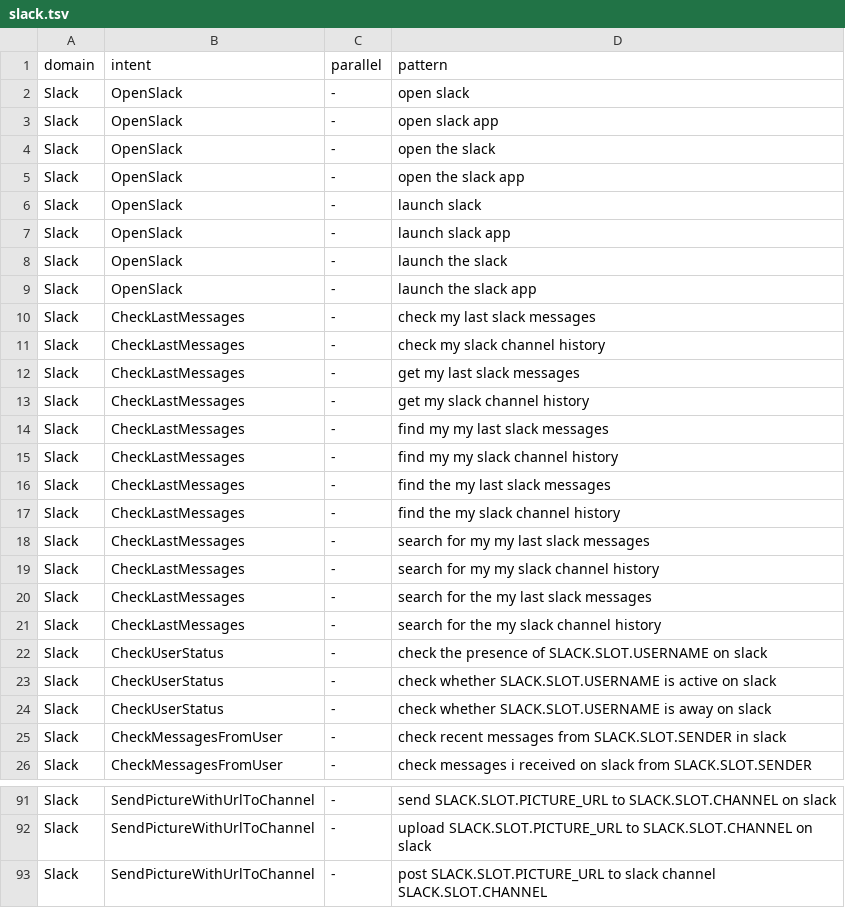
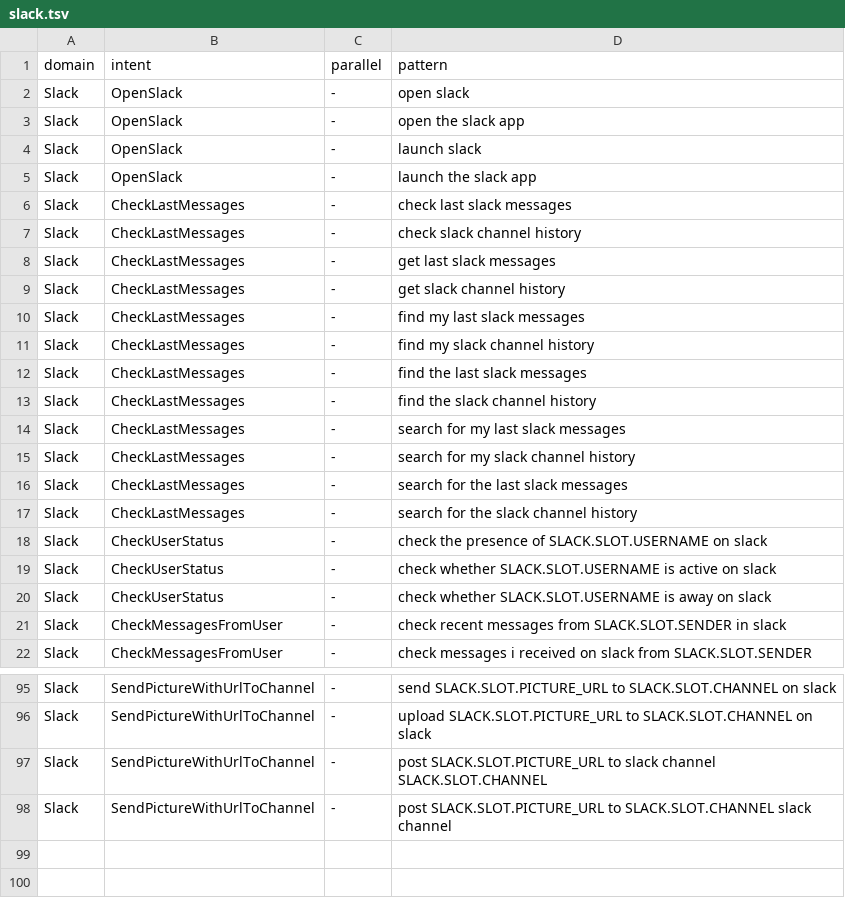
Before and after one commit to cartesinus/leyzer, a TSV file: patterns/en-US/slack.tsv, drawn as a sheet; only a part is shown, gaps mark what is left out; the diff covers the shown part only.

```diff
--- a/patterns/en-US/slack.tsv
+++ b/patterns/en-US/slack.tsv
@@ -2,21 +2,17 @@ domain	intent	parallel	pattern
 Slack	OpenSlack	-	open slack
-Slack	OpenSlack	-	open slack app
-Slack	OpenSlack	-	open the slack
 Slack	OpenSlack	-	open the slack app
 Slack	OpenSlack	-	launch slack
-Slack	OpenSlack	-	launch slack app
-Slack	OpenSlack	-	launch the slack
 Slack	OpenSlack	-	launch the slack app
-Slack	CheckLastMessages	-	check my last slack messages
-Slack	CheckLastMessages	-	check my slack channel history
-Slack	CheckLastMessages	-	get my last slack messages
-Slack	CheckLastMessages	-	get my slack channel history
-Slack	CheckLastMessages	-	find my my last slack messages
-Slack	CheckLastMessages	-	find my my slack channel history
-Slack	CheckLastMessages	-	find the my last slack messages
-Slack	CheckLastMessages	-	find the my slack channel history
-Slack	CheckLastMessages	-	search for my my last slack messages
-Slack	CheckLastMessages	-	search for my my slack channel history
-Slack	CheckLastMessages	-	search for the my last slack messages
-Slack	CheckLastMessages	-	search for the my slack channel history
+Slack	CheckLastMessages	-	check last slack messages
+Slack	CheckLastMessages	-	check slack channel history
+Slack	CheckLastMessages	-	get last slack messages
+Slack	CheckLastMessages	-	get slack channel history
+Slack	CheckLastMessages	-	find my last slack messages
+Slack	CheckLastMessages	-	find my slack channel history
+Slack	CheckLastMessages	-	find the last slack messages
+Slack	CheckLastMessages	-	find the slack channel history
+Slack	CheckLastMessages	-	search for my last slack messages
+Slack	CheckLastMessages	-	search for my slack channel history
+Slack	CheckLastMessages	-	search for the last slack messages
+Slack	CheckLastMessages	-	search for the slack channel history
 Slack	CheckUserStatus	-	check the presence of SLACK.SLOT.USERNAME on slack
@@ -93 +97,2 @@ Slack	SendPictureWithUrlToChannel	-	upload SLACK.SLOT.PICTURE_URL to SLACK.SLOT.
 Slack	SendPictureWithUrlToChannel	-	post SLACK.SLOT.PICTURE_URL to slack channel SLACK.SLOT.CHANNEL
+Slack	SendPictureWithUrlToChannel	-	post SLACK.SLOT.PICTURE_URL to SLACK.SLOT.CHANNEL slack channel
```
Also changed, not shown: 8 added rows elsewhere in this file, patterns/en-US/instagram.tsv, patterns/en-US/spotify.tsv, 24 other files.
